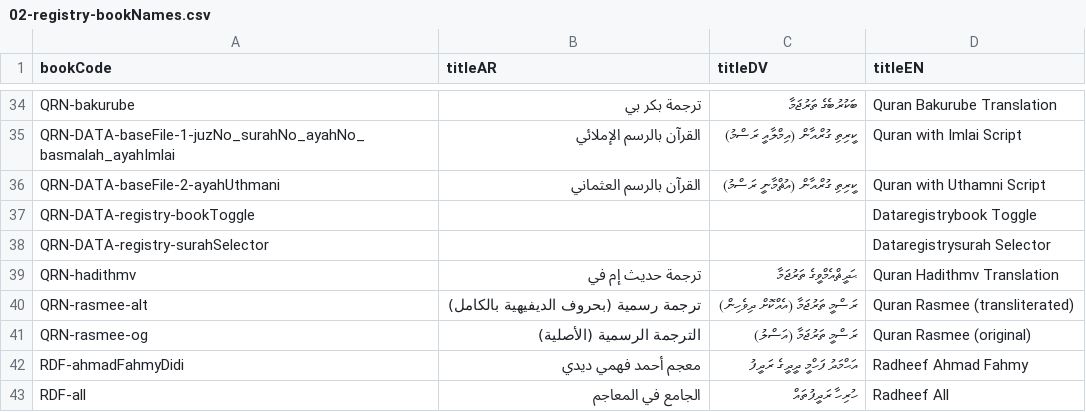
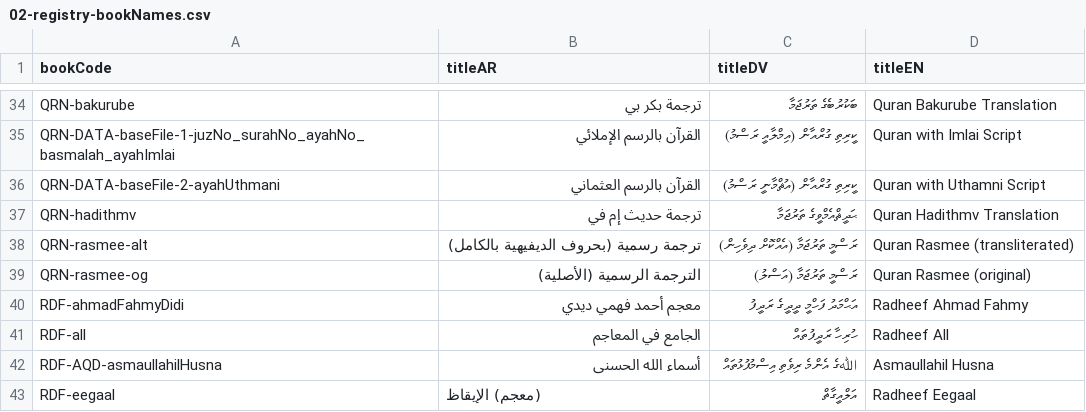
Before and after one commit to hadithmv/hadithmv.github.io, a CSV file: codebase/data/02-registry-bookNames.csv, drawn as a sheet; only a part is shown, gaps mark what is left out; the shorter side is filled out with more unchanged rows.

```diff
--- a/codebase/data/02-registry-bookNames.csv
+++ b/codebase/data/02-registry-bookNames.csv
@@ -36,4 +36,2 @@ QRN-DATA-baseFile-1-juzNo_surahNo_ayahNo_basmalah_ayahImlai,القرآن بال
 QRN-DATA-baseFile-2-ayahUthmani,القرآن بالرسم العثماني,ކީރިތި ގުރްއާން (އުޘްމާނީ ރަސްމު),Quran with Uthamni Script
-QRN-DATA-registry-bookToggle,,,Dataregistrybook Toggle
-QRN-DATA-registry-surahSelector,,,Dataregistrysurah Selector
 QRN-hadithmv,ترجمة حديث إم في,ޙަދީޘްއެމްވީގެ ތަރުޖަމާ,Quran Hadithmv Translation
```
Also changed, not shown: 6 other files.
